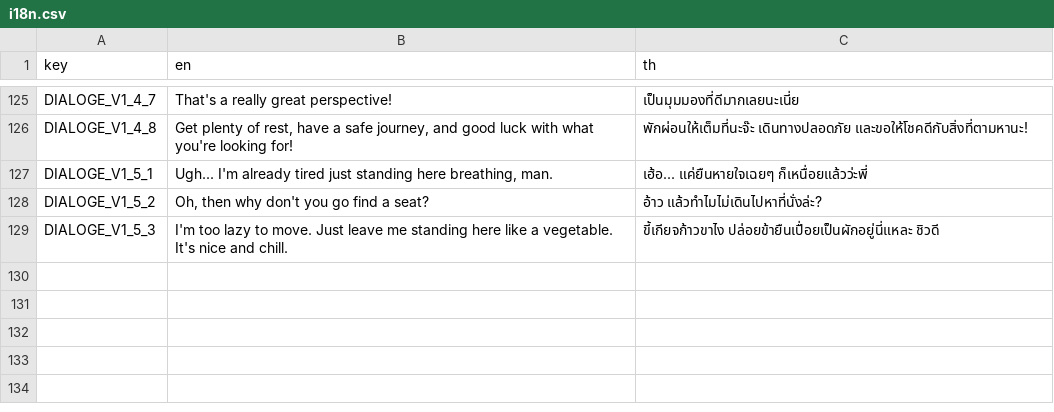
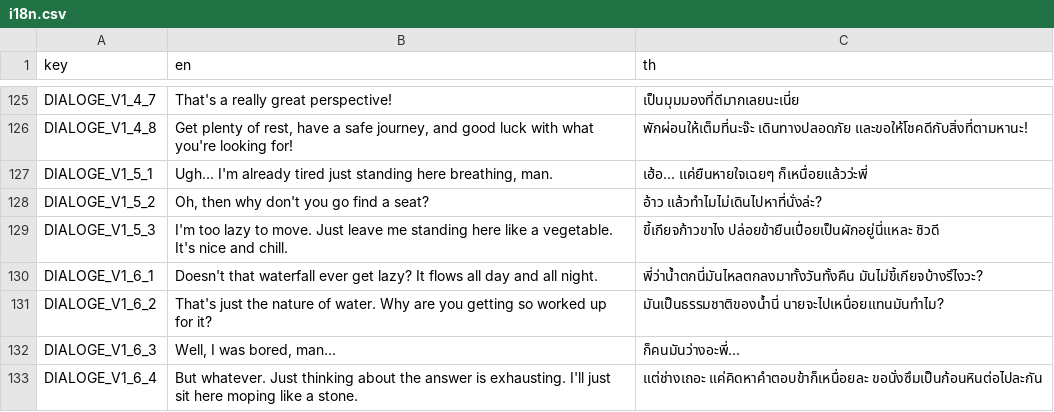
Before and after one commit to FujaTyping/Tafiya-Tare, a CSV file: I18N/i18n.csv, drawn as a sheet; only a part is shown, gaps mark what is left out; the diff names each change by its address in the sheet, - before the commit and + after, or states it on an @@ line.

```diff
--- a/I18N/i18n.csv
+++ b/I18N/i18n.csv
+row 130: DIALOGE_V1_6_1 | Doesn't that waterfall ever get lazy? It flows all day and all night. | พี่ว่าน้ำตกนี่มันไหลตกลงมาทั้งวันทั้งคืน มันไม่ขี้เกียจบ้างรึไงวะ?
+row 131: DIALOGE_V1_6_2 | That's just the nature of water. Why are you getting so worked up for it? | มันเป็นธรรมชาติของน้ำนี่ นายจะไปเหนื่อยแทนมันทำไม?
+row 132: DIALOGE_V1_6_3 | Well, I was bored, man... | ก็คนมันว่างอะพี่...
+row 133: DIALOGE_V1_6_4 | But whatever. Just thinking about the answer is exhausting. I'll just sit here moping like a stone. | แต่ช่างเถอะ แค่คิดหาคำตอบข้าก็เหนื่อยละ ขอนั่งซึมเป็นก้อนหินต่อไปละกัน
```
Also changed, not shown: 29 other files.
